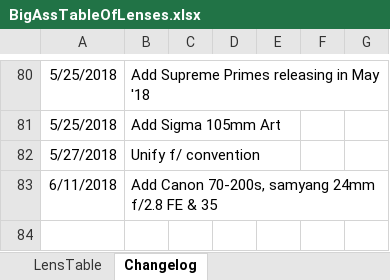
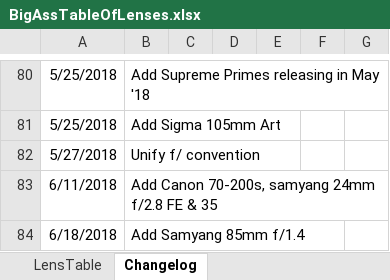
Before and after one commit to Olaf-Optical/BigAssTableOfLenses, an Excel workbook: BigAssTableOfLenses.xlsx, sheet Changelog, drawn as a sheet; only a part is shown, gaps mark what is left out; values as stored, in another font and other column widths than the file's, no borders; the diff names each change by its address in the sheet, - before the commit and + after, or states it on an @@ line.

Commit message:
+ Samyang 85mm f/1.4 EF

```diff
--- a/BigAssTableOfLenses.xlsx (sheet Changelog)
+++ b/BigAssTableOfLenses.xlsx (sheet Changelog)
+row 84: 6/18/2018 | Add Samyang 85mm f/1.4
```
Also changed, not shown: sheet LensTable, 1 other file.
